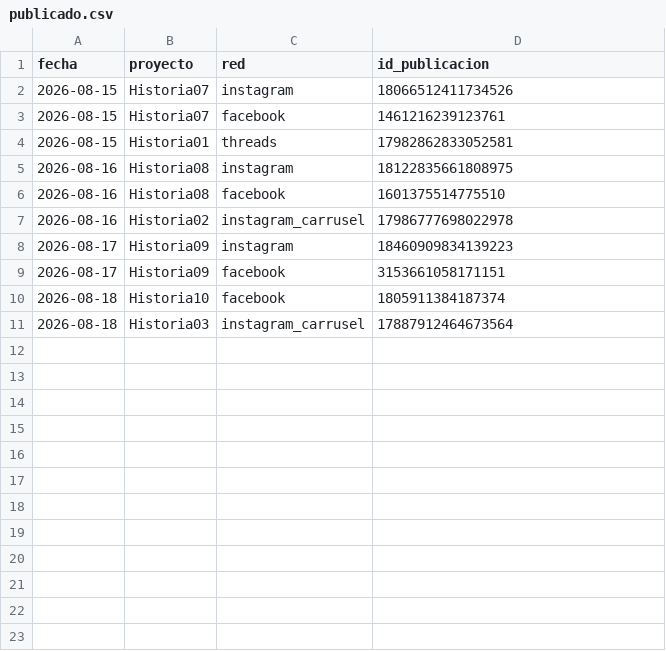
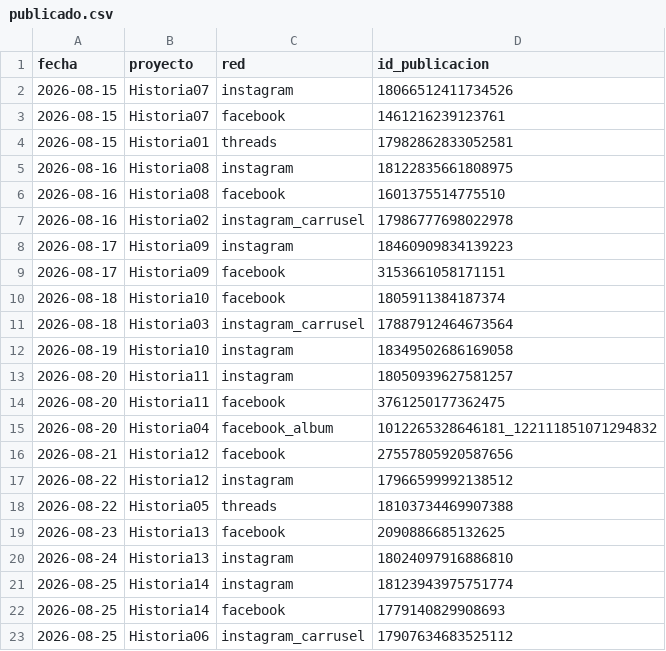
Before and after one commit to juanbarmo10/Video_generator, a CSV file: publicar/publicado.csv, drawn as a sheet.

Commit message:
Facebook sube por /videos: video_reels daba alcance 2, las ocho veces
Una semana de datos y ya no hay ambiguedad. Comparado contra TODO el
historico, no contra las ultimas publicaciones:

  facebook manual  n=45  mediana 544  (4 .. 5079)
  facebook por API n=8   mediana   2  (2 .. 2)

Los ocho dieron exactamente 2. No 1, no 3: dos, ocho veces. Eso no es una
penalizacion de ranking (daria dispersion) sino un interruptor apagado.
Con post_views 0-1 frente a 57-2599, el mecanismo es que /video_reels
crea un reel que nunca aterriza en el muro, asi que no llega a los 128
seguidores, que son la semilla de la distribucion.

CONFIG["endpoint_facebook"] = "videos". publicar_facebook_videos() sube
en una sola llamada multipart (para 20 MB no hace falta el protocolo por
trozos), manda title -que video_reels no admitia- y devuelve el post_id
en vez del id del video, con lo que cierra P-30 para los nuevos. Se
vuelve atras cambiando el CONFIG.

La prueba se hace sola: Historia15 sale manana a las 12:00 por el camino
nuevo, a la hora canonica y con ocho controles muertos detras.

Y dos correcciones de rumbo (P-32), las dos por medir contra el historico
entero en vez de contra las ultimas semanas:

- Instagram NO tiene el problema. Reels por API mediana 146 (n=8) contra
  127 (n=45) de los manuales: van MEJOR que la linea de base. La
  impresion de que cayo viene de compararlos con los tres manuales
  grandes de justo antes del cambio (2984, 1159, 1064). El esfuerzo que
  se ponga ahi es esfuerzo tirado.

- Los carruseles nunca funcionaron: los cinco manuales de mayo dieron 2
  de alcance cada uno. No es una regresion. El album de Facebook saco 0
  reacciones y 1 clic. Queda la decision de producto de si se quitan los
  dos dias de extras que gastan.

169 tests OK.

```diff
--- a/publicar/publicado.csv
+++ b/publicar/publicado.csv
@@ -11 +11,13 @@ fecha,proyecto,red,id_publicacion
 2026-08-18,Historia03,instagram_carrusel,17887912464673564
+2026-08-19,Historia10,instagram,18349502686169058
+2026-08-20,Historia11,instagram,18050939627581257
+2026-08-20,Historia11,facebook,3761250177362475
+2026-08-20,Historia04,facebook_album,1012265328646181_122111851071294832
+2026-08-21,Historia12,facebook,27557805920587656
+2026-08-22,Historia12,instagram,17966599992138512
+2026-08-22,Historia05,threads,18103734469907388
+2026-08-23,Historia13,facebook,2090886685132625
+2026-08-24,Historia13,instagram,18024097916886810
+2026-08-25,Historia14,instagram,18123943975751774
+2026-08-25,Historia14,facebook,1779140829908693
+2026-08-25,Historia06,instagram_carrusel,17907634683525112
```
Also changed, not shown: 3 other files.
